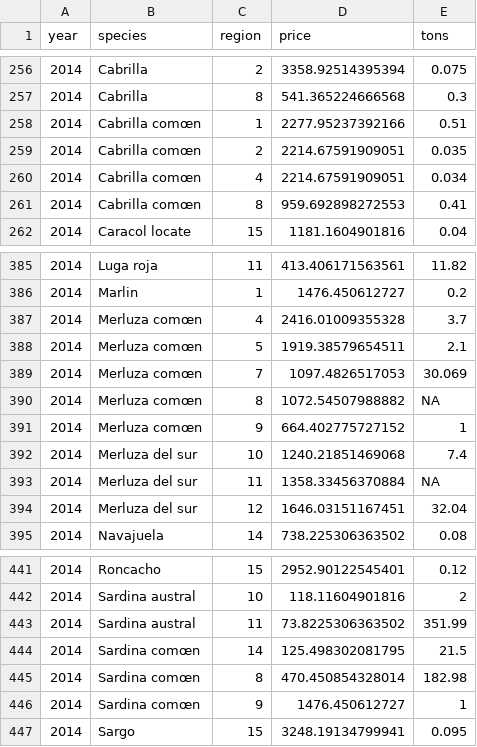
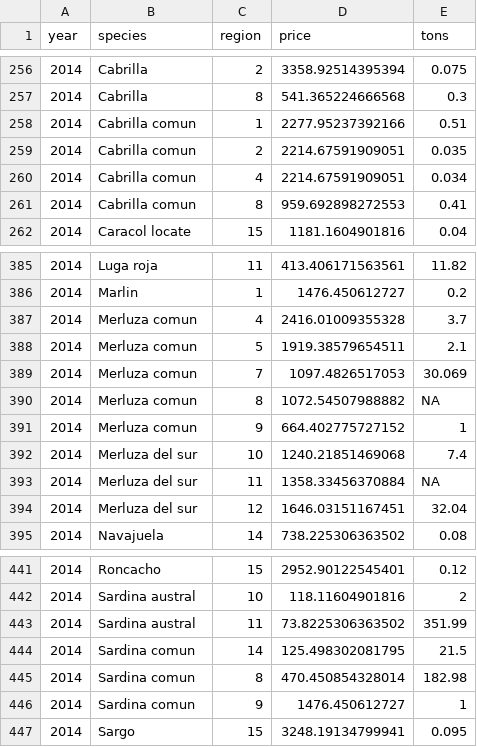
Before and after one commit to camilavargasp/main-fisheries-chile, a CSV file: clean_databases/prices_art_SERNAPESCA.csv, drawn as a sheet; only a part is shown, gaps mark what is left out; the diff names each change by its address in the sheet, - before the commit and + after, or states it on an @@ line.

Commit message:
Sacando tildes

```diff
--- a/clean_databases/prices_art_SERNAPESCA.csv
+++ b/clean_databases/prices_art_SERNAPESCA.csv
-B258:B261 (species): Cabrilla comœn
+B258:B261 (species): Cabrilla comun
-B387:B391 (species): Merluza comœn
+B387:B391 (species): Merluza comun
-B444:B446 (species): Sardina comœn
+B444:B446 (species): Sardina comun
```
